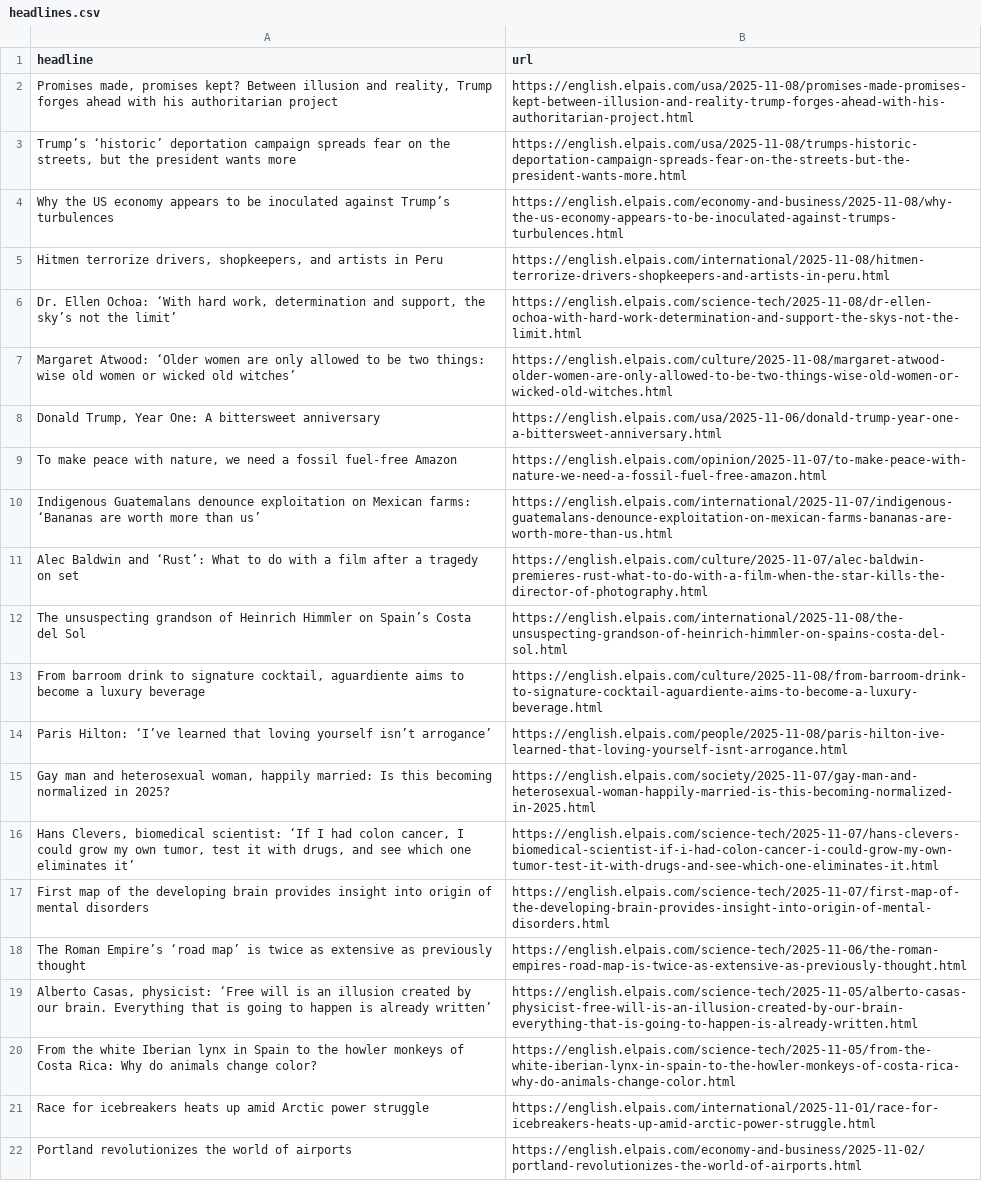
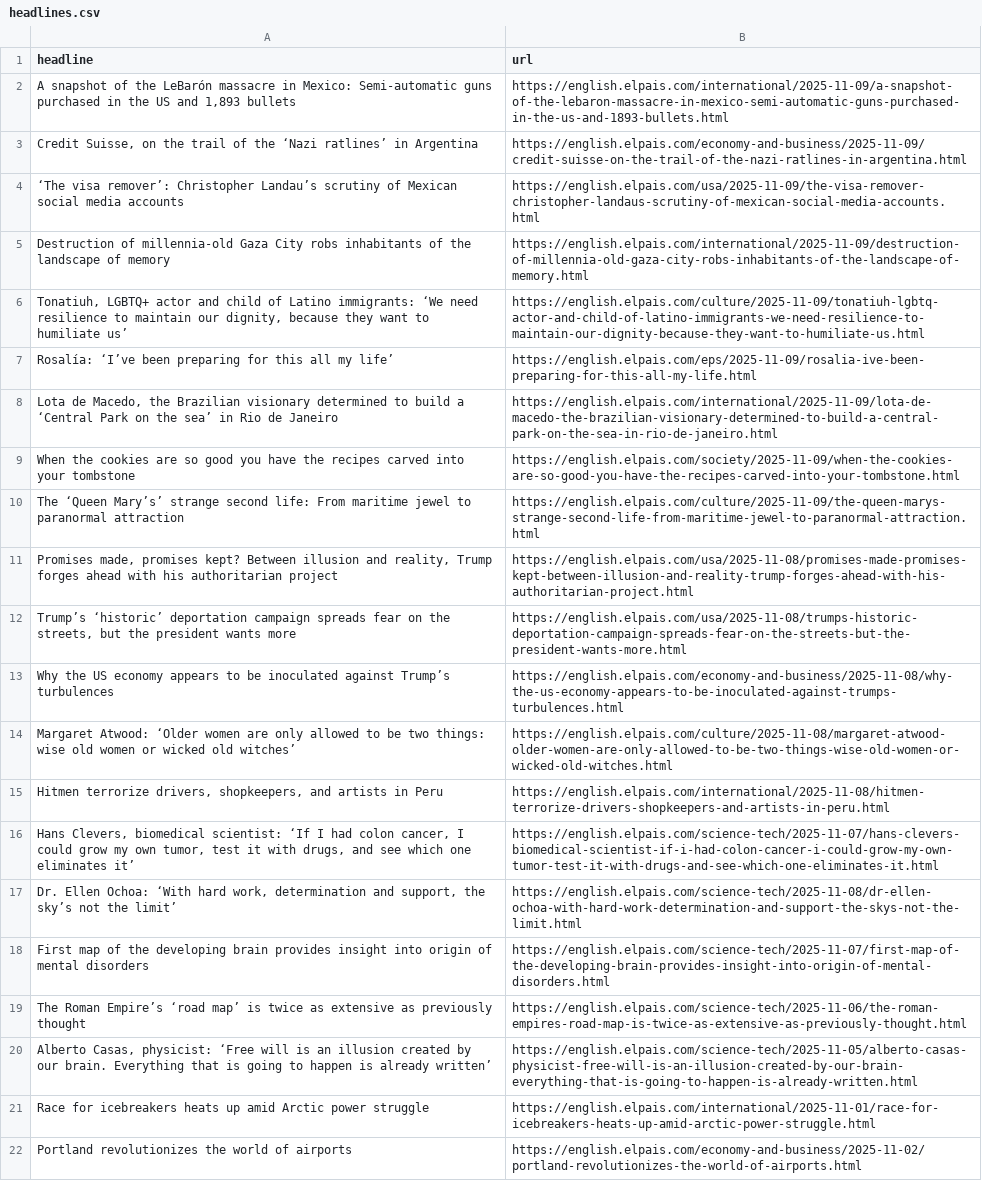
Before and after one commit to shivangibishnoi/github-autoscraper, a CSV file: headlines.csv, drawn as a sheet; only a part is shown; removed rows and columns are numbered as before the commit, all else as after; the diff covers the shown part only; the diff names each change by its address in the sheet, - before the commit and + after, or states it on an @@ line.

```diff
--- a/headlines.csv
+++ b/headlines.csv
+row 2: A snapshot of the LeBarón massacre in Mexico: Semi-automatic guns purchased in the US and 1,893 bullets | https://english.elpais.com/international/2025-11-09/a-snapshot-of-the-lebaron-massacre-in-mexico-semi-automatic-guns-purchased-in-the-us-and-1893-bullets.html
+row 3: Credit Suisse, on the trail of the ‘Nazi ratlines’ in Argentina | https://english.elpais.com/economy-and-business/2025-11-09/credit-suisse-on-the-trail-of-the-nazi-ratlines-in-argentina.html
+row 4: ‘The visa remover’: Christopher Landau’s scrutiny of Mexican social media accounts | https://english.elpais.com/usa/2025-11-09/the-visa-remover-christopher-landaus-scrutiny-of-mexican-social-media-accounts.html
+row 5: Destruction of millennia-old Gaza City robs inhabitants of the landscape of memory | https://english.elpais.com/international/2025-11-09/destruction-of-millennia-old-gaza-city-robs-inhabitants-of-the-landscape-of-memory.html
+row 6: Tonatiuh, LGBTQ+ actor and child of Latino immigrants: ‘We need resilience to maintain our dignity, because they want to humiliate us’ | https://english.elpais.com/culture/2025-11-09/tonatiuh-lgbtq-actor-and-child-of-latino-immigrants-we-need-resilience-to-maintain-our-dignity-because-they-want-to-humiliate-us.html
+row 7: Rosalía: ‘I’ve been preparing for this all my life’ | https://english.elpais.com/eps/2025-11-09/rosalia-ive-been-preparing-for-this-all-my-life.html
+row 8: Lota de Macedo, the Brazilian visionary determined to build a ‘Central Park on the sea’ in Rio de Janeiro | https://english.elpais.com/international/2025-11-09/lota-de-macedo-the-brazilian-visionary-determined-to-build-a-central-park-on-the-sea-in-rio-de-janeiro.html
+row 9: When the cookies are so good you have the recipes carved into your tombstone | https://english.elpais.com/society/2025-11-09/when-the-cookies-are-so-good-you-have-the-recipes-carved-into-your-tombstone.html
+row 10: The ‘Queen Mary’s’ strange second life: From maritime jewel to paranormal attraction | https://english.elpais.com/culture/2025-11-09/the-queen-marys-strange-second-life-from-maritime-jewel-to-paranormal-attraction.html
@@ row 7 moved to row 14: Margaret Atwood: ‘Older women are only a… @@
@@ row 8 moved to row 39: Donald Trump, Year One: A bittersweet an… @@
-row 9: To make peace with nature, we need a fossil fuel-free Amazon | https://english.elpais.com/opinion/2025-11-07/to-make-peace-with-nature-we-need-a-fossil-fuel-free-amazon.html
-row 10: Indigenous Guatemalans denounce exploitation on Mexican farms: ‘Bananas are worth more than us’ | https://english.elpais.com/international/2025-11-07/indigenous-guatemalans-denounce-exploitation-on-mexican-farms-bananas-are-worth-more-than-us.html
@@ row 11 moved to row 26: Alec Baldwin and ‘Rust’: What to do with… @@
-row 12: The unsuspecting grandson of Heinrich Himmler on Spain’s Costa del Sol | https://english.elpais.com/international/2025-11-08/the-unsuspecting-grandson-of-heinrich-himmler-on-spains-costa-del-sol.html
-row 13: From barroom drink to signature cocktail, aguardiente aims to become a luxury beverage | https://english.elpais.com/culture/2025-11-08/from-barroom-drink-to-signature-cocktail-aguardiente-aims-to-become-a-luxury-beverage.html
@@ row 14 moved to row 35: Paris Hilton: ‘I’ve learned that loving … @@
@@ row 15 moved to row 31: Gay man and heterosexual woman, happily … @@
-row 20: From the white Iberian lynx in Spain to the howler monkeys of Costa Rica: Why do animals change color? | https://english.elpais.com/science-tech/2025-11-05/from-the-white-iberian-lynx-in-spain-to-the-howler-monkeys-of-costa-rica-why-do-animals-change-color.html
```
Also changed, not shown: 4 removed rows elsewhere in this file.
